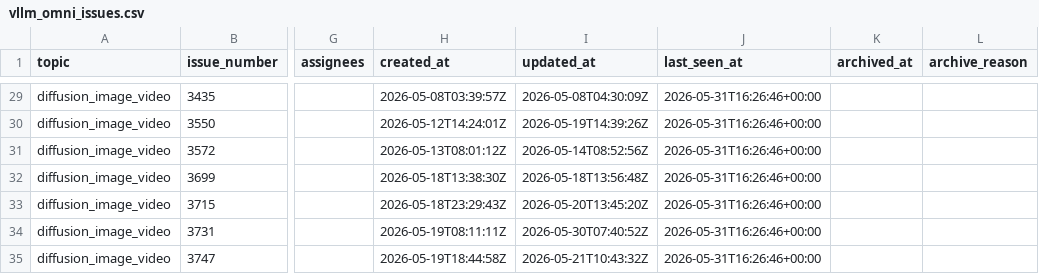
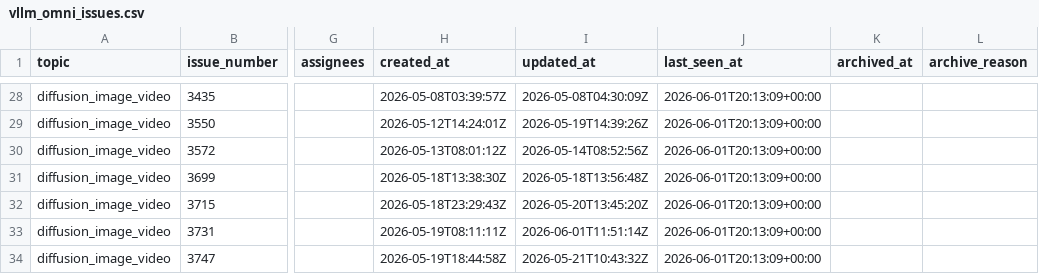
Before and after one commit to sniper35/vllm-issue-tracker, a CSV file: vllm_omni_issues.csv, drawn as a sheet; only a part is shown, gaps mark what is left out; addresses are those after the commit; the diff covers the shown part only; the diff names each change by its address in the sheet, - before the commit and + after, or states it on an @@ line.

```diff
--- a/vllm_omni_issues.csv
+++ b/vllm_omni_issues.csv
-J28:J34 (last_seen_at): 2026-05-31T16:26:46+00:00
+J28:J34 (last_seen_at): 2026-06-01T20:13:09+00:00
-I33 (updated_at): 2026-05-30T07:40:52Z
+I33 (updated_at): 2026-06-01T11:51:14Z
```
Also changed, not shown: 1 added row, 2 removed rows and 152 edited cells elsewhere in this file, vllm_issues.csv, 4 other files.
